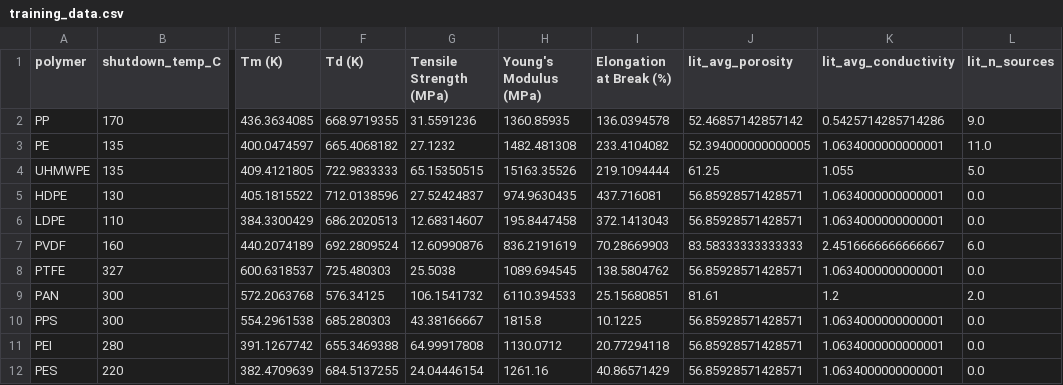
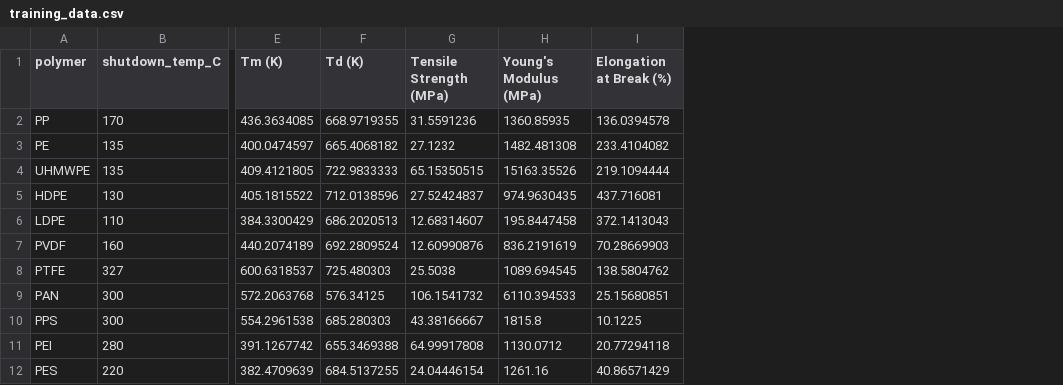
Before and after one commit to ryanlam0/Discover-Battery-Separators, a CSV file: data/training_data.csv, drawn as a sheet; only a part is shown, gaps mark what is left out; the diff names each change by its address in the sheet, - before the commit and + after, or states it on an @@ line.

```diff
--- a/data/training_data.csv
+++ b/data/training_data.csv
-column J (lit_avg_porosity), rows 2-12: 52.46857142857142 | 52.394000000000005 | 61.25 | 56.85928571428571 | 56.85928571428571 | 83.58333333333333 | 56.85928571428571 | 81.61 | 56.85928571428571 | 56.85928571428571 | 56.85928571428571
-column K (lit_avg_conductivity), rows 2-12: 0.5425714285714286 | 1.0634000000000001 | 1.055 | 1.0634000000000001 | 1.0634000000000001 | 2.4516666666666667 | 1.0634000000000001 | 1.2 | 1.0634000000000001 | 1.0634000000000001 | 1.0634000000000001
-column L (lit_n_sources), rows 2-12: 9.0 | 11.0 | 5.0 | 0.0 | 0.0 | 6.0 | 0.0 | 2.0 | 0.0 | 0.0 | 0.0
```
Also changed, not shown: 14 other files.
